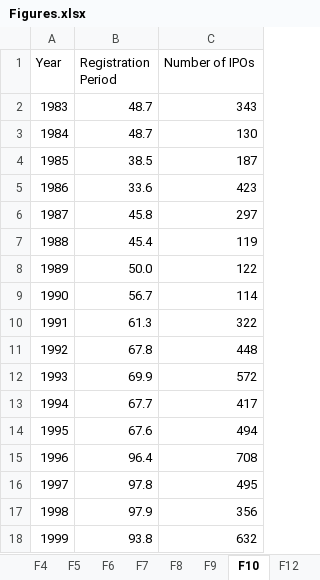
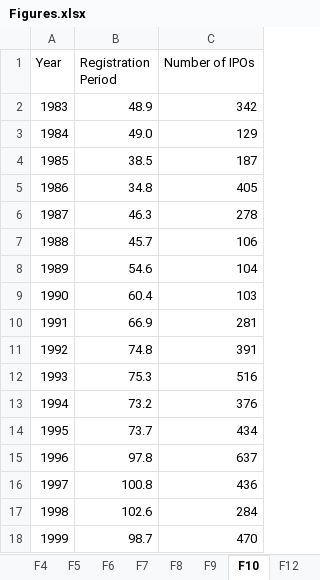
Before and after one commit to volkovacodes/IPO-Review-Chapter, an Excel workbook: Figures.xlsx, sheet F10, drawn as a sheet; only a part is shown; values as stored, in another font and other column widths than the file's, no borders; charts and pictures not drawn; the diff covers the shown part only; the diff names each change by its address in the sheet, - before the commit and + after, or states it on an @@ line.

```diff
--- a/Figures.xlsx (sheet F10)
+++ b/Figures.xlsx (sheet F10)
-B2 (Registration Period): 48.7
+B2 (Registration Period): 48.9
-C2 (Number of IPOs): 343
+C2 (Number of IPOs): 342
-B3 (Registration Period): 48.7
+B3 (Registration Period): 49.0
-C3 (Number of IPOs): 130
+C3 (Number of IPOs): 129
-B5 (Registration Period): 33.6
+B5 (Registration Period): 34.8
-C5 (Number of IPOs): 423
+C5 (Number of IPOs): 405
-B6 (Registration Period): 45.8
+B6 (Registration Period): 46.3
-C6 (Number of IPOs): 297
+C6 (Number of IPOs): 278
-B7 (Registration Period): 45.4
+B7 (Registration Period): 45.7
-C7 (Number of IPOs): 119
+C7 (Number of IPOs): 106
-B8 (Registration Period): 50.0
+B8 (Registration Period): 54.6
-C8 (Number of IPOs): 122
+C8 (Number of IPOs): 104
-B9 (Registration Period): 56.7
+B9 (Registration Period): 60.4
-C9 (Number of IPOs): 114
+C9 (Number of IPOs): 103
-B10 (Registration Period): 61.3
+B10 (Registration Period): 66.9
-C10 (Number of IPOs): 322
+C10 (Number of IPOs): 281
-B11 (Registration Period): 67.8
+B11 (Registration Period): 74.8
-C11 (Number of IPOs): 448
+C11 (Number of IPOs): 391
-B12 (Registration Period): 69.9
+B12 (Registration Period): 75.3
-C12 (Number of IPOs): 572
+C12 (Number of IPOs): 516
-B13 (Registration Period): 67.7
+B13 (Registration Period): 73.2
-C13 (Number of IPOs): 417
+C13 (Number of IPOs): 376
-B14 (Registration Period): 67.6
+B14 (Registration Period): 73.7
-C14 (Number of IPOs): 494
+C14 (Number of IPOs): 434
-B15 (Registration Period): 96.4
+B15 (Registration Period): 97.8
-C15 (Number of IPOs): 708
+C15 (Number of IPOs): 637
-B16 (Registration Period): 97.8
+B16 (Registration Period): 100.8
-C16 (Number of IPOs): 495
+C16 (Number of IPOs): 436
-B17 (Registration Period): 97.9
+B17 (Registration Period): 102.6
-C17 (Number of IPOs): 356
+C17 (Number of IPOs): 284
-B18 (Registration Period): 93.8
+B18 (Registration Period): 98.7
-C18 (Number of IPOs): 632
+C18 (Number of IPOs): 470
```
Also changed, not shown: 12 edited cells elsewhere in this sheet, sheet F14, sheet F4, sheet F5, sheet F6, sheet F12, sheet F7, 5 more sheets, other sheet tabs, charts or pictures, Tables.xlsx, 9 other files.
